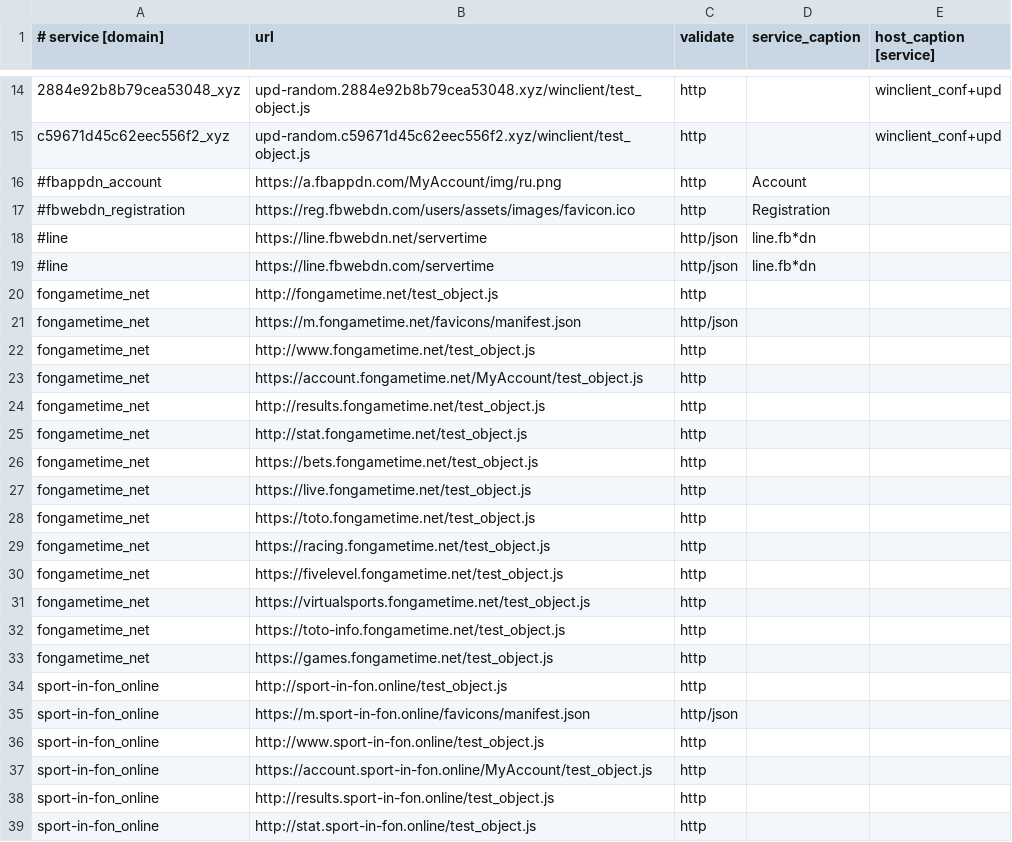
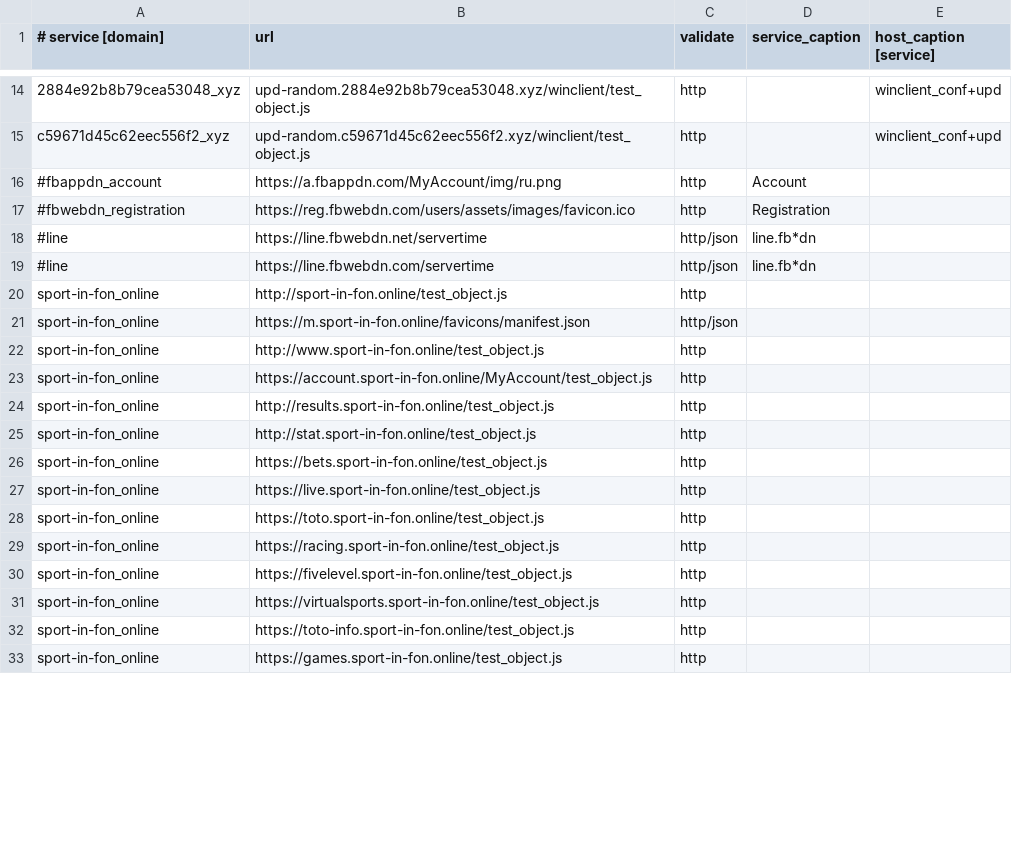
Before and after one commit to fbcloudstuff/apps, a CSV file: ban-monitoring/4hsoft_ban_monitoring.csv, drawn as a sheet; only a part is shown, gaps mark what is left out; the shorter side is filled out with more unchanged rows; the diff covers the shown part only.

Commit message:
update ban-monitoring.csv

```diff
--- a/ban-monitoring/4hsoft_ban_monitoring.csv
+++ b/ban-monitoring/4hsoft_ban_monitoring.csv
@@ -19,16 +19,2 @@ c59671d45c62eec556f2_xyz;upd-random.c59671d45c62eec556f2.xyz/winclient/test_obje
 #line;https://line.fbwebdn.com/servertime;http/json;line.fb*dn;
-fongametime_net;http://fongametime.net/test_object.js;http;;
-fongametime_net;https://m.fongametime.net/favicons/manifest.json;http/json;;
-fongametime_net;http://www.fongametime.net/test_object.js;http;;
-fongametime_net;https://account.fongametime.net/MyAccount/test_object.js;http;;
-fongametime_net;http://results.fongametime.net/test_object.js;http;;
-fongametime_net;http://stat.fongametime.net/test_object.js;http;;
-fongametime_net;https://bets.fongametime.net/test_object.js;http;;
-fongametime_net;https://live.fongametime.net/test_object.js;http;;
-fongametime_net;https://toto.fongametime.net/test_object.js;http;;
-fongametime_net;https://racing.fongametime.net/test_object.js;http;;
-fongametime_net;https://fivelevel.fongametime.net/test_object.js;http;;
-fongametime_net;https://virtualsports.fongametime.net/test_object.js;http;;
-fongametime_net;https://toto-info.fongametime.net/test_object.js;http;;
-fongametime_net;https://games.fongametime.net/test_object.js;http;;
 sport-in-fon_online;http://sport-in-fon.online/test_object.js;http;;
```
Also changed, not shown: 14 added rows elsewhere in this file.
